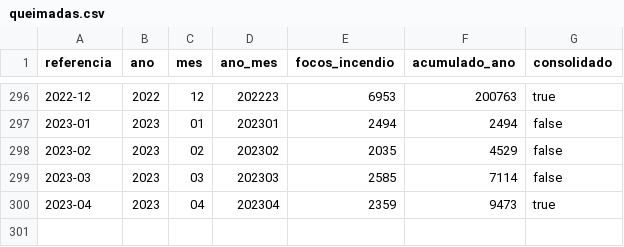
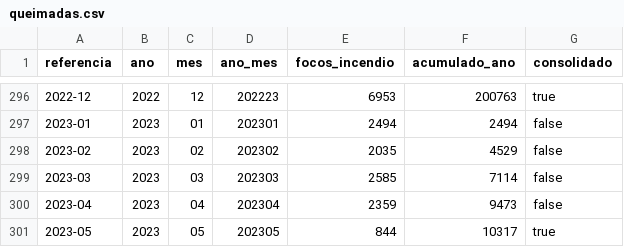
Before and after one commit to msfidelis/indices-economicos, a CSV file: app/data/ambientais/queimadas.csv, drawn as a sheet; only a part is shown, gaps mark what is left out.

```diff
--- a/app/data/ambientais/queimadas.csv
+++ b/app/data/ambientais/queimadas.csv
@@ -299,2 +299,3 @@ referencia,ano,mes,ano_mes,focos_incendio,acumulado_ano,consolidado
 2023-03,2023,03,202303,2585,7114,false
-2023-04,2023,04,202304,2359,9473,true
+2023-04,2023,04,202304,2359,9473,false
+2023-05,2023,05,202305,844,10317,true
```
Also changed, not shown: app/data/inflacao/incc.csv, app/data/inflacao/ipc-fipe.csv, 37 other files.
